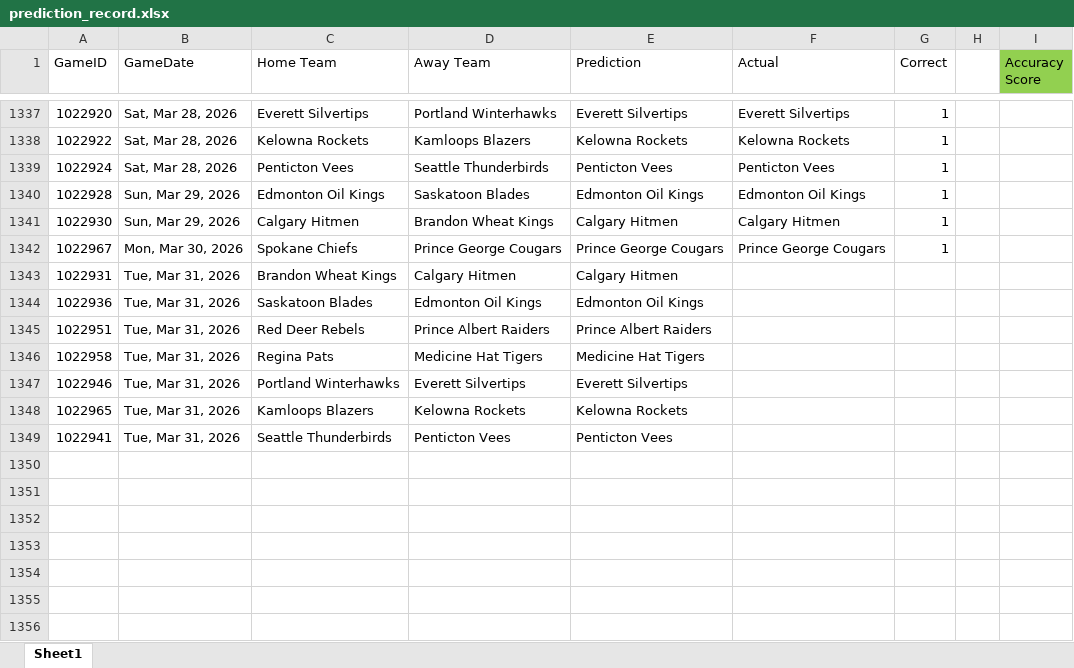
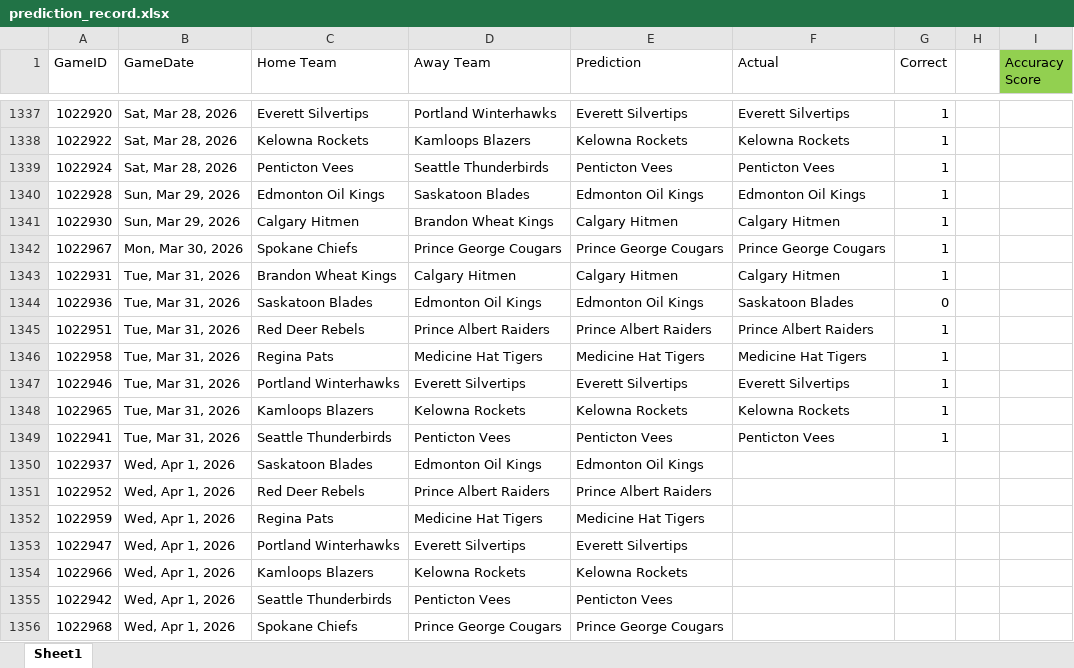
Before and after one commit to caleb-stewart/WHL-Game-Predictor, an Excel workbook: prediction_record.xlsx, sheet Sheet1, drawn as a sheet; only a part is shown, gaps mark what is left out; values as stored, in another font and other column widths than the file's, no borders; the diff names each change by its address in the sheet, - before the commit and + after, or states it on an @@ line.

```diff
--- a/prediction_record.xlsx (sheet Sheet1)
+++ b/prediction_record.xlsx (sheet Sheet1)
-F1343 (Actual): (empty)
+F1343 (Actual): Calgary Hitmen
-G1343 (Correct): (empty)
+G1343 (Correct): 1
-F1344 (Actual): (empty)
+F1344 (Actual): Saskatoon Blades
-G1344 (Correct): (empty)
+G1344 (Correct): 0
-F1345 (Actual): (empty)
+F1345 (Actual): Prince Albert Raiders
-G1345:G1349 (Correct): (empty)
+G1345:G1349 (Correct): 1
-F1346 (Actual): (empty)
+F1346 (Actual): Medicine Hat Tigers
-F1347 (Actual): (empty)
+F1347 (Actual): Everett Silvertips
-F1348 (Actual): (empty)
+F1348 (Actual): Kelowna Rockets
-F1349 (Actual): (empty)
+F1349 (Actual): Penticton Vees
+row 1350: 1022937 | Wed, Apr 1, 2026 | Saskatoon Blades | Edmonton Oil Kings | Edmonton Oil Kings
+row 1351: 1022952 | Wed, Apr 1, 2026 | Red Deer Rebels | Prince Albert Raiders | Prince Albert Raiders
+row 1352: 1022959 | Wed, Apr 1, 2026 | Regina Pats | Medicine Hat Tigers | Medicine Hat Tigers
+row 1353: 1022947 | Wed, Apr 1, 2026 | Portland Winterhawks | Everett Silvertips | Everett Silvertips
+row 1354: 1022966 | Wed, Apr 1, 2026 | Kamloops Blazers | Kelowna Rockets | Kelowna Rockets
+row 1355: 1022942 | Wed, Apr 1, 2026 | Seattle Thunderbirds | Penticton Vees | Penticton Vees
+row 1356: 1022968 | Wed, Apr 1, 2026 | Spokane Chiefs | Prince George Cougars | Prince George Cougars
```
Also changed, not shown: 2 other files.
